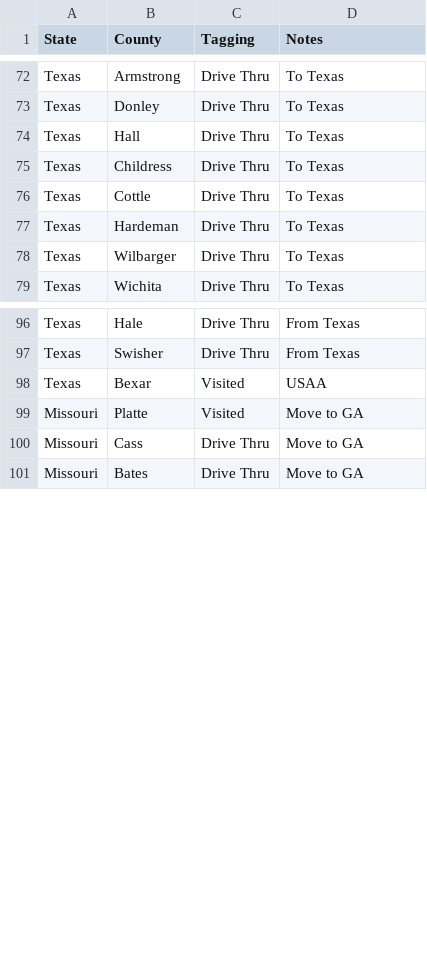
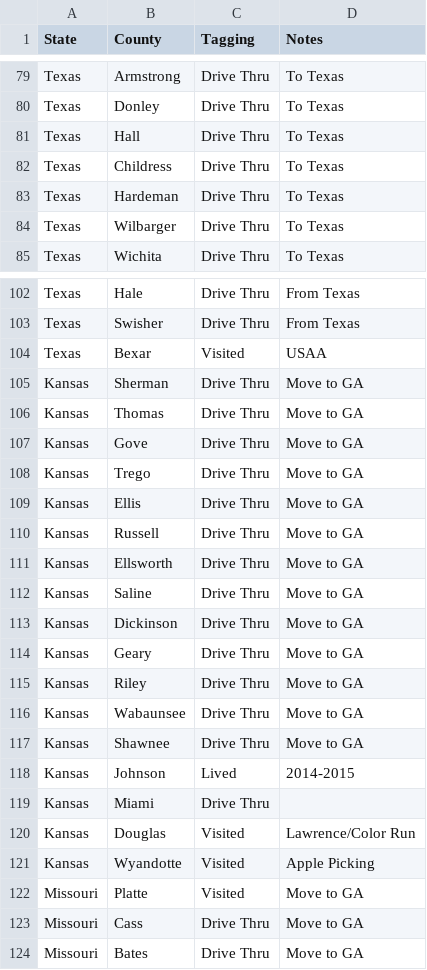
Before and after one commit to johnsug/johnsug.github.io, a CSV file: _posts/travel_maps/us_travel_map.csv, drawn as a sheet; only a part is shown, gaps mark what is left out; the diff covers the shown part only.

Commit message:
Update us_travel_map.csv

```diff
--- a/_posts/travel_maps/us_travel_map.csv
+++ b/_posts/travel_maps/us_travel_map.csv
@@ -75,3 +82,2 @@ Texas,Hall,Drive Thru,To Texas
 Texas,Childress,Drive Thru,To Texas
-Texas,Cottle,Drive Thru,To Texas
 Texas,Hardeman,Drive Thru,To Texas
@@ -98,2 +104,19 @@ Texas,Swisher,Drive Thru,From Texas
 Texas,Bexar,Visited,USAA
+Kansas,Sherman,Drive Thru,Move to GA
+Kansas,Thomas,Drive Thru,Move to GA
+Kansas,Gove,Drive Thru,Move to GA
+Kansas,Trego,Drive Thru,Move to GA
+Kansas,Ellis,Drive Thru,Move to GA
+Kansas,Russell,Drive Thru,Move to GA
+Kansas,Ellsworth,Drive Thru,Move to GA
+Kansas,Saline,Drive Thru,Move to GA
+Kansas,Dickinson,Drive Thru,Move to GA
+Kansas,Geary,Drive Thru,Move to GA
+Kansas,Riley,Drive Thru,Move to GA
+Kansas,Wabaunsee,Drive Thru,Move to GA
+Kansas,Shawnee,Drive Thru,Move to GA
+Kansas,Johnson,Lived,2014-2015
+Kansas,Miami,Drive Thru,
+Kansas,Douglas,Visited,Lawrence/Color Run
+Kansas,Wyandotte,Visited,Apple Picking
 Missouri,Platte,Visited,Move to GA
```
Also changed, not shown: 7 added rows and 4 edited cells elsewhere in this file.
